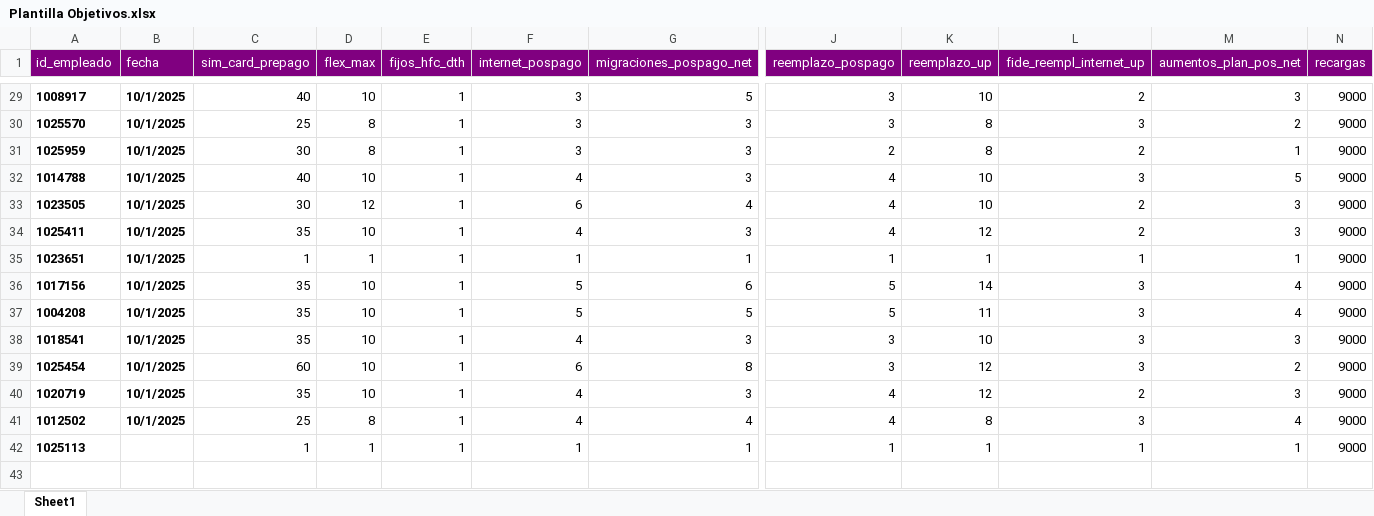
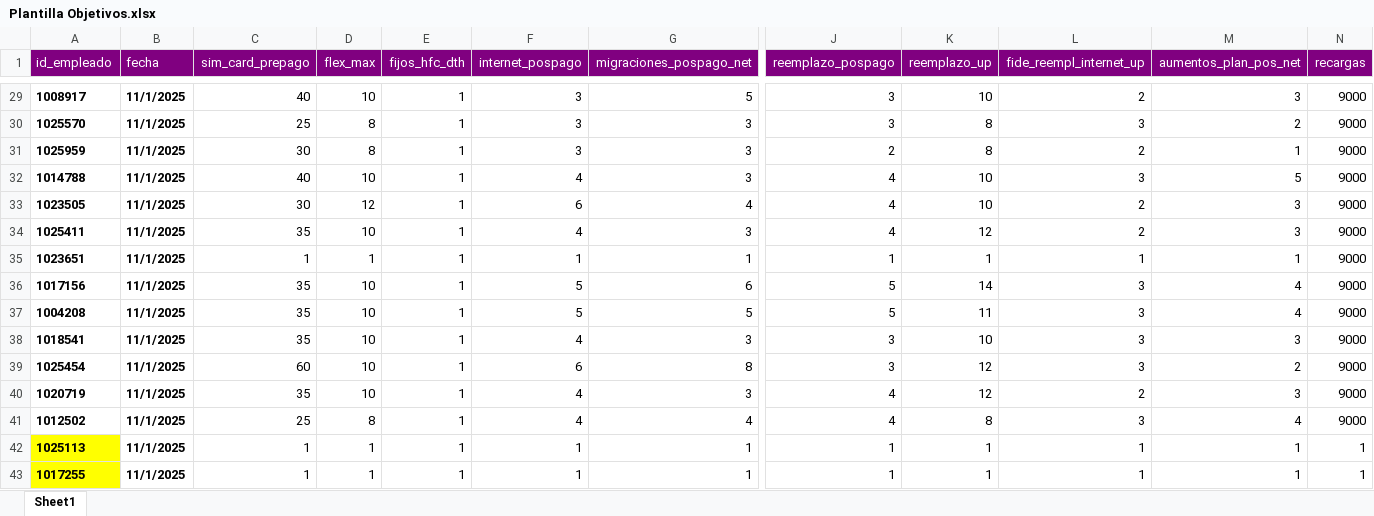
Before and after one commit to mrvalmes/MyPage, an Excel workbook: Plantillas Carga Datos/Plantilla Objetivos.xlsx, sheet Sheet1, drawn as a sheet; only a part is shown, gaps mark what is left out; values as stored, in another font and other column widths than the file's, no borders; rows hold the shown columns only; the diff covers the shown part only; the diff names each change by its address in the sheet, - before the commit and + after, or states it on an @@ line.

```diff
--- a/Plantillas Carga Datos/Plantilla Objetivos.xlsx (sheet Sheet1)
+++ b/Plantillas Carga Datos/Plantilla Objetivos.xlsx (sheet Sheet1)
-B29:B41 (fecha): 10/1/2025
+B29:B41 (fecha): 11/1/2025
-A42 fill: none
+A42 fill: #FFFF00
-B42 (fecha): (empty)
+B42 (fecha): 11/1/2025
-N42 (recargas): 9000
+N42 (recargas): 1
+row 43: 1017255 | 11/1/2025 | 1 | 1 | 1 | 1 | 1 | 1 | 1 | 1 | 1 | 1
```
Also changed, not shown: 55 edited cells elsewhere in this sheet, 25 other files.
